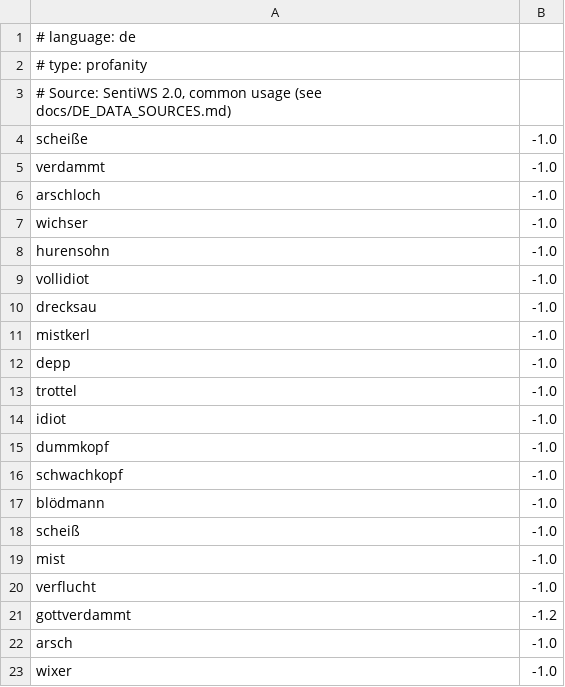
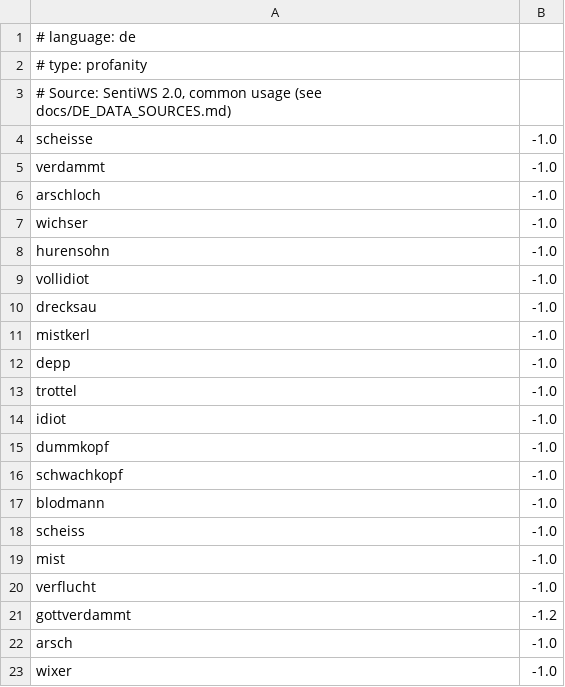
Before and after one commit to frr149/SentimentKit, a TSV file: Sources/SentimentKit/Resources/dictionaries/de-profanity.tsv, drawn as a sheet.

```diff
--- a/Sources/SentimentKit/Resources/dictionaries/de-profanity.tsv
+++ b/Sources/SentimentKit/Resources/dictionaries/de-profanity.tsv
@@ -3,3 +3,3 @@
 # Source: SentiWS 2.0, common usage (see docs/DE_DATA_SOURCES.md)
-scheiße	-1.0
+scheisse	-1.0
 verdammt	-1.0
@@ -16,4 +16,4 @@ dummkopf	-1.0
 schwachkopf	-1.0
-blödmann	-1.0
-scheiß	-1.0
+blodmann	-1.0
+scheiss	-1.0
 mist	-1.0
```
Also changed, not shown: 27 other files.
